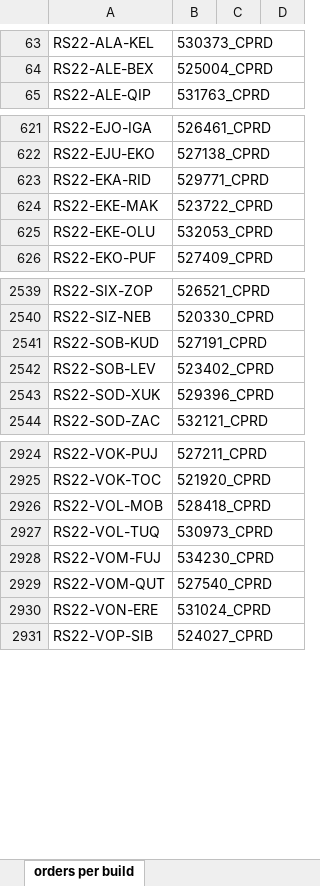
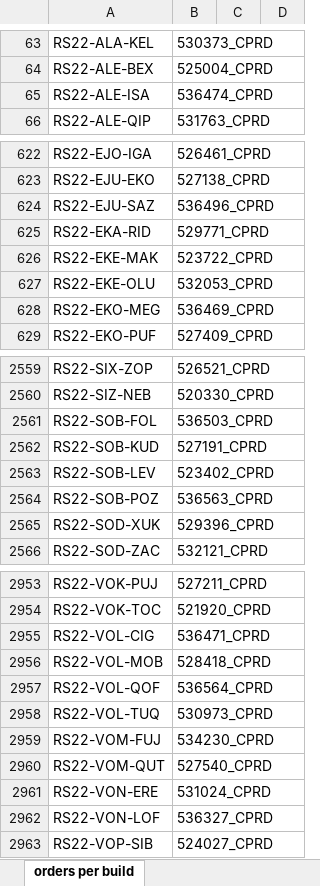
Before and after one commit to lodebosmans/OmsPromotionAutomation_v2, an Excel workbook: input/CaseIdOrderIdMatch.xlsm, sheet orders per build, drawn as a sheet; only a part is shown, gaps mark what is left out; values as stored, in another font and other column widths than the file's, no borders; the diff covers the shown part only; the diff names each change by its address in the sheet, - before the commit and + after, or states it on an @@ line.

```diff
--- a/input/CaseIdOrderIdMatch.xlsm (sheet orders per build)
+++ b/input/CaseIdOrderIdMatch.xlsm (sheet orders per build)
+row 65: RS22-ALE-ISA | 536474_CPRD
+row 624: RS22-EJU-SAZ | 536496_CPRD
+row 628: RS22-EKO-MEG | 536469_CPRD
+row 2561: RS22-SOB-FOL | 536503_CPRD
+row 2564: RS22-SOB-POZ | 536563_CPRD
+row 2955: RS22-VOL-CIG | 536471_CPRD
+row 2957: RS22-VOL-QOF | 536564_CPRD
+row 2962: RS22-VON-LOF | 536327_CPRD
```
Also changed, not shown: 27 added rows elsewhere in this sheet, 8 other files.
